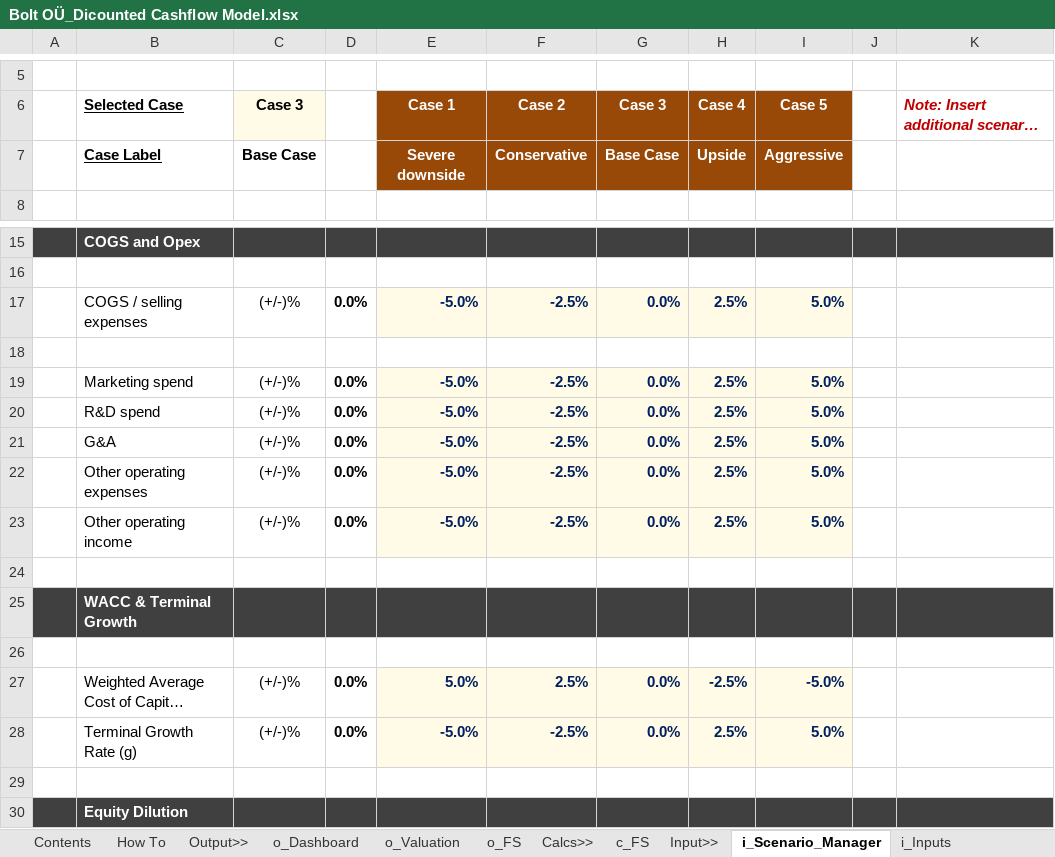
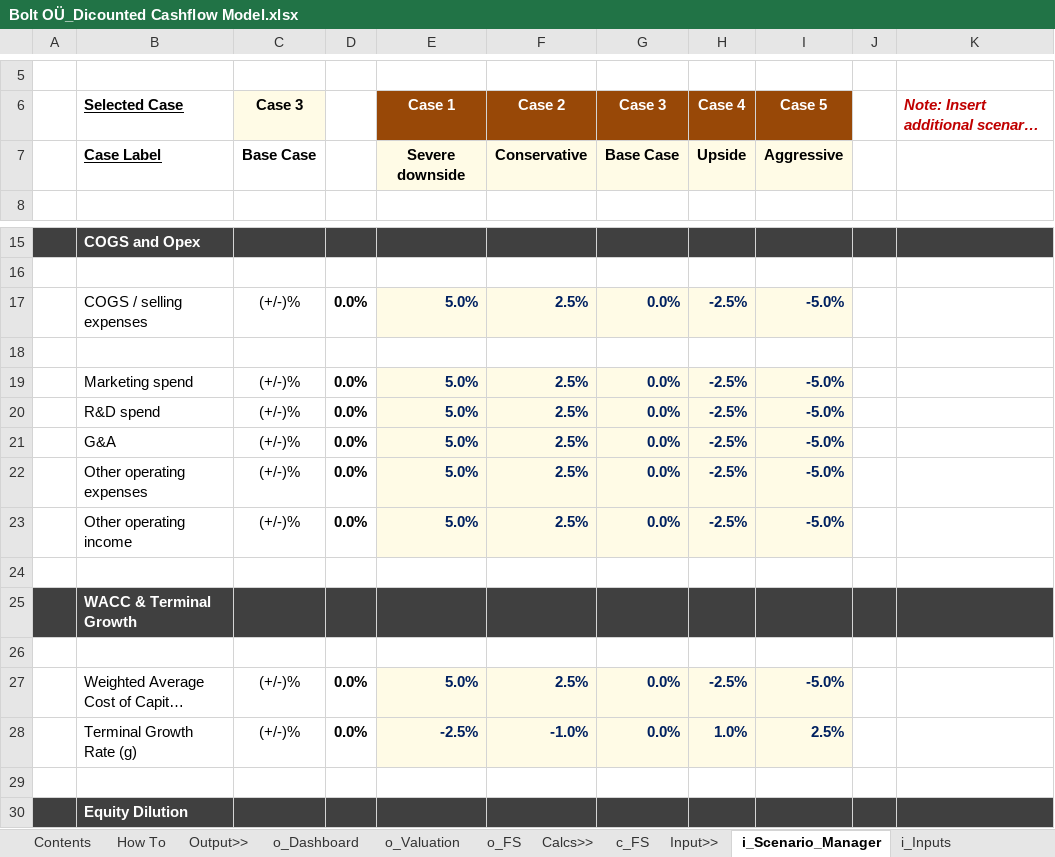
Before and after one commit to sara-msaleem/portfolio, an Excel workbook: models/Bolt OÜ_Dicounted Cashflow Model.xlsx, sheet i_Scenario_Manager, drawn as a sheet; only a part is shown, gaps mark what is left out; long unchanged cells end in …; values as stored, in another font and other column widths than the file's, no borders; charts and pictures not drawn; the diff names each change by its address in the sheet, - before the commit and + after, or states it on an @@ line.

Commit message:
Add files via upload

```diff
--- a/models/Bolt OÜ_Dicounted Cashflow Model.xlsx (sheet i_Scenario_Manager)
+++ b/models/Bolt OÜ_Dicounted Cashflow Model.xlsx (sheet i_Scenario_Manager)
@@ E7:I7 fill: #984807 → #FFFBE6, text colour: #FFFFFF → black @@
-E17 (Case 1): -5.0%
+E17 (Case 1): 5.0%
-F17 (Case 2): -2.5%
+F17 (Case 2): 2.5%
-H17 (Case 4): 2.5%
+H17 (Case 4): -2.5%
-I17 (Case 5): 5.0%
+I17 (Case 5): -5.0%
-E19:E23 (Case 1): -5.0%
+E19:E23 (Case 1): 5.0%
-F19:F23 (Case 2): -2.5%
+F19:F23 (Case 2): 2.5%
-H19:H23 (Case 4): 2.5%
+H19:H23 (Case 4): -2.5%
-I19:I23 (Case 5): 5.0%
+I19:I23 (Case 5): -5.0%
-E28 (Case 1): -5.0%
+E28 (Case 1): -2.5%
-F28 (Case 2): -2.5%
+F28 (Case 2): -1.0%
-H28 (Case 4): 2.5%
+H28 (Case 4): 1.0%
-I28 (Case 5): 5.0%
+I28 (Case 5): 2.5%
```
Also changed, not shown: sheet i_Inputs, sheet i_Historical, sheet o_Dashboard, sheet o_Valuation.
